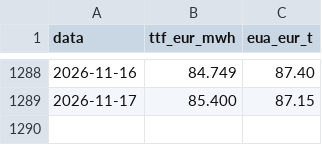
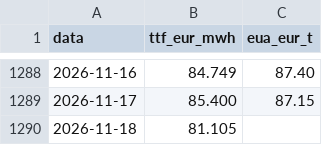
Before and after one commit to JonasVaisnys/Morning-report, a CSV file: data/istorija/dienos-ilga.csv, drawn as a sheet; only a part is shown, gaps mark what is left out.

```diff
--- a/data/istorija/dienos-ilga.csv
+++ b/data/istorija/dienos-ilga.csv
@@ -1289 +1289,2 @@ data,ttf_eur_mwh,eua_eur_t
 2026-11-17,85.400,87.15
+2026-11-18,81.105,
```
Also changed, not shown: data/istorija/dienos.csv, data/istorija/papildymai/apkrova.csv, 22 other files.
